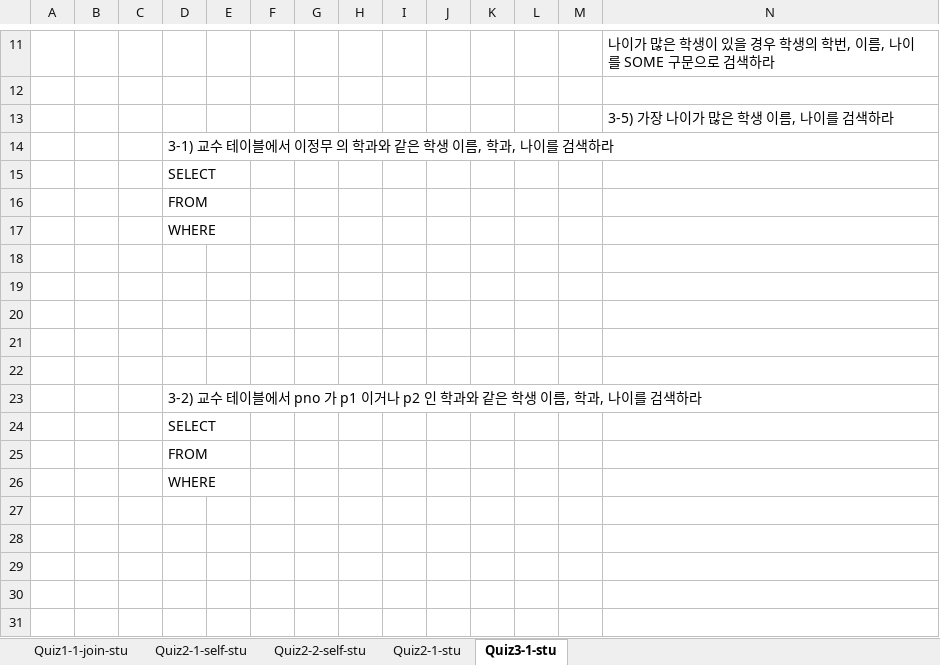
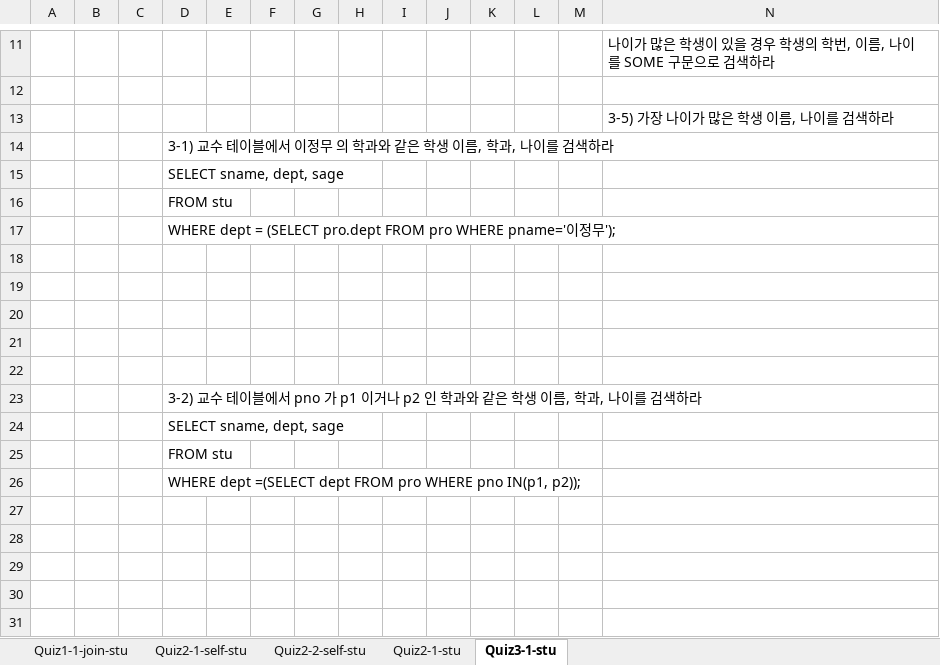
Before and after one commit to wamong/DMU-JMJ, an Excel workbook: 1학년2학기/데이터베이스/데이터베이스 기말/13week/인공_dy242DB1-SQL실습02-w13-stu.xlsx, sheet Quiz3-1-stu, drawn as a sheet; only a part is shown, gaps mark what is left out; values as stored, in another font and other column widths than the file's, no borders; charts and pictures not drawn; the diff covers the shown part only; the diff names each change by its address in the sheet, - before the commit and + after, or states it on an @@ line.

```diff
--- a/1학년2학기/데이터베이스/데이터베이스 기말/13week/인공_dy242DB1-SQL실습02-w13-stu.xlsx (sheet Quiz3-1-stu)
+++ b/1학년2학기/데이터베이스/데이터베이스 기말/13week/인공_dy242DB1-SQL실습02-w13-stu.xlsx (sheet Quiz3-1-stu)
-D15: SELECT
+D15: SELECT sname, dept, sage
-D16: FROM
+D16: FROM stu
-D17: WHERE
+D17: WHERE dept = (SELECT pro.dept FROM pro WHERE pname='이정무');
-D24: SELECT
+D24: SELECT sname, dept, sage
-D25: FROM
+D25: FROM stu
-D26: WHERE
+D26: WHERE dept =(SELECT dept FROM pro WHERE pno IN(p1, p2));
```
Also changed, not shown: 10 added rows, 1 removed row and 6 edited cells elsewhere in this sheet, sheet Quiz2-1-stu, sheet Quiz1-1-join-stu, sheet Quiz2-1-self-stu, sheet Quiz2-2-self-stu, charts or pictures, 1 other file.
